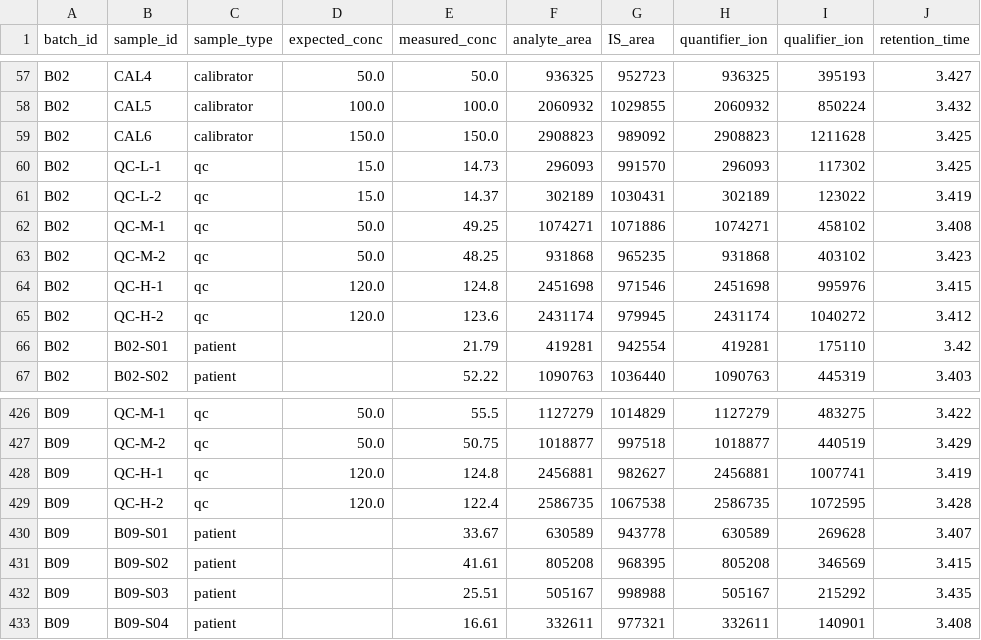
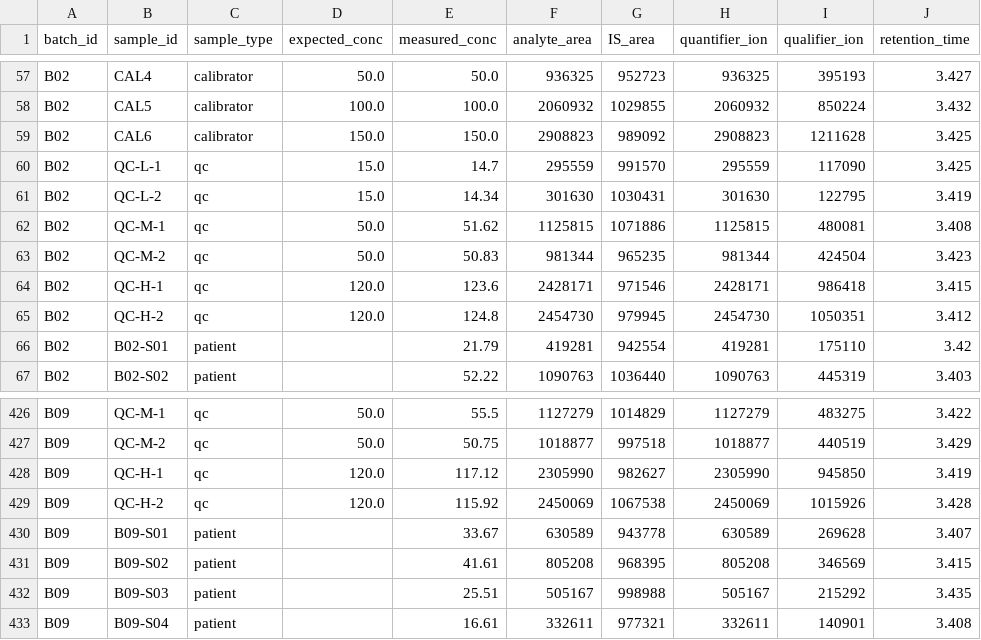
Before and after one commit to zakariae-lazraq/ai-agents-healthcare-labs, a CSV file: data/lab02/batches.csv, drawn as a sheet; only a part is shown, gaps mark what is left out; the diff covers the shown part only.

```diff
--- a/data/lab02/batches.csv
+++ b/data/lab02/batches.csv
@@ -59,8 +59,8 @@ B02,CAL5,calibrator,100.0,100.0,2060932,1029855,2060932,850224,3.432
 B02,CAL6,calibrator,150.0,150.0,2908823,989092,2908823,1211628,3.425
-B02,QC-L-1,qc,15.0,14.73,296093,991570,296093,117302,3.425
-B02,QC-L-2,qc,15.0,14.37,302189,1030431,302189,123022,3.419
-B02,QC-M-1,qc,50.0,49.25,1074271,1071886,1074271,458102,3.408
-B02,QC-M-2,qc,50.0,48.25,931868,965235,931868,403102,3.423
-B02,QC-H-1,qc,120.0,124.8,2451698,971546,2451698,995976,3.415
-B02,QC-H-2,qc,120.0,123.6,2431174,979945,2431174,1040272,3.412
+B02,QC-L-1,qc,15.0,14.7,295559,991570,295559,117090,3.425
+B02,QC-L-2,qc,15.0,14.34,301630,1030431,301630,122795,3.419
+B02,QC-M-1,qc,50.0,51.62,1125815,1071886,1125815,480081,3.408
+B02,QC-M-2,qc,50.0,50.83,981344,965235,981344,424504,3.423
+B02,QC-H-1,qc,120.0,123.6,2428171,971546,2428171,986418,3.415
+B02,QC-H-2,qc,120.0,124.8,2454730,979945,2454730,1050351,3.412
 B02,B02-S01,patient,,21.79,419281,942554,419281,175110,3.42
@@ -427,4 +427,4 @@ B09,QC-M-1,qc,50.0,55.5,1127279,1014829,1127279,483275,3.422
 B09,QC-M-2,qc,50.0,50.75,1018877,997518,1018877,440519,3.429
-B09,QC-H-1,qc,120.0,124.8,2456881,982627,2456881,1007741,3.419
-B09,QC-H-2,qc,120.0,122.4,2586735,1067538,2586735,1072595,3.428
+B09,QC-H-1,qc,120.0,117.12,2305990,982627,2305990,945850,3.419
+B09,QC-H-2,qc,120.0,115.92,2450069,1067538,2450069,1015926,3.428
 B09,B09-S01,patient,,33.67,630589,943778,630589,269628,3.407
```
Also changed, not shown: 160 edited cells elsewhere in this file, data/lab02/qc_history.csv, 3 other files.
